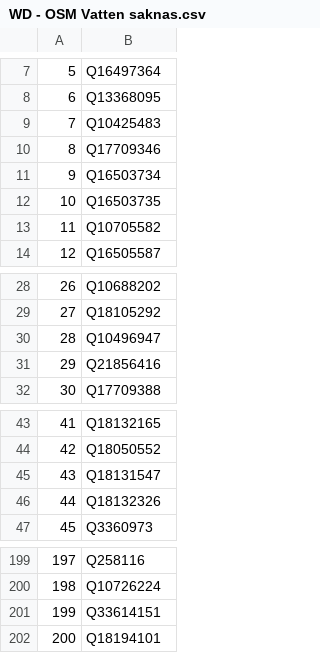
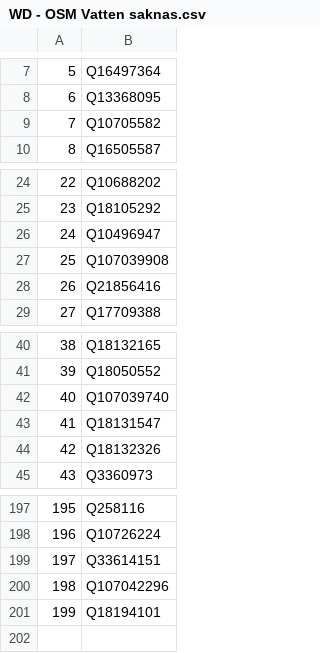
Before and after one commit to salgo60/Svenskabadplatser, a CSV file: Jupyter/WD - OSM Vatten saknas.csv, drawn as a sheet; only a part is shown, gaps mark what is left out; removed rows and columns are numbered as before the commit, all else as after; the diff names each change by its address in the sheet, - before the commit and + after, or states it on an @@ line.

```diff
--- a/Jupyter/WD - OSM Vatten saknas.csv
+++ b/Jupyter/WD - OSM Vatten saknas.csv
-row 9: 7 | Q10425483
-row 10: 8 | Q17709346
-row 11: 9 | Q16503734
-row 12: 10 | Q16503735
@@ column A renumbered from row 9 down @@
+row 27: 25 | Q107039908
+row 42: 40 | Q107039740
+row 200: 198 | Q107042296
```
Also changed, not shown: Jupyter/WD - OSM Badplatser saknas.csv, Jupyter/WD - OSM Naturereservat saknas.csv, 1 other file.
